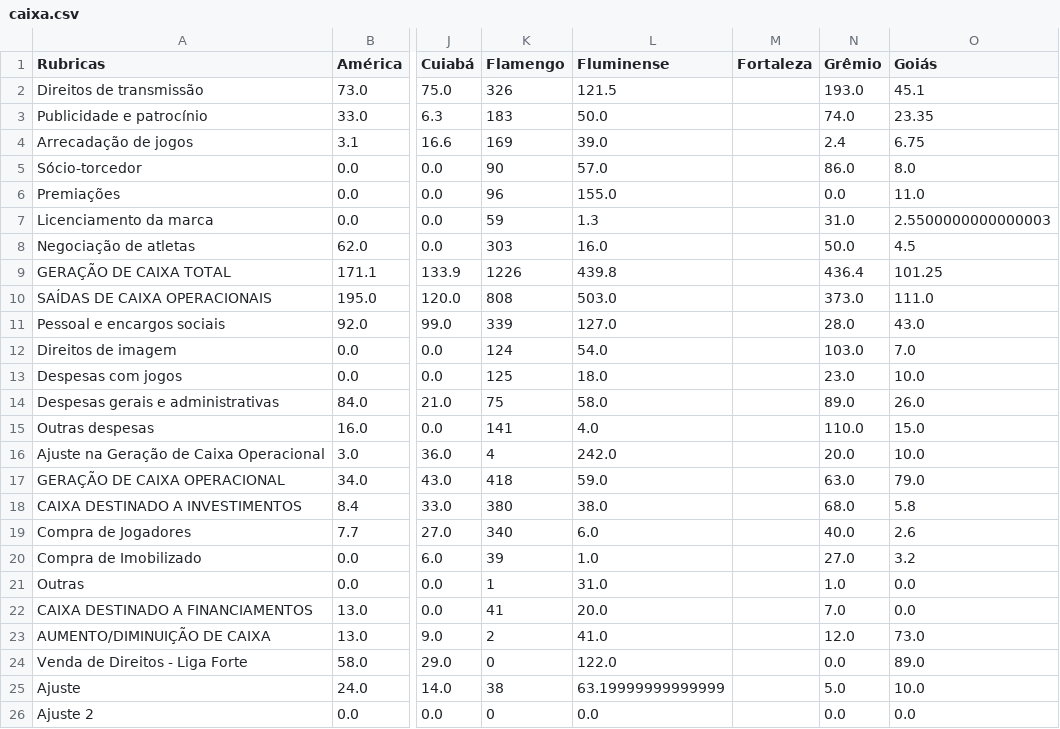
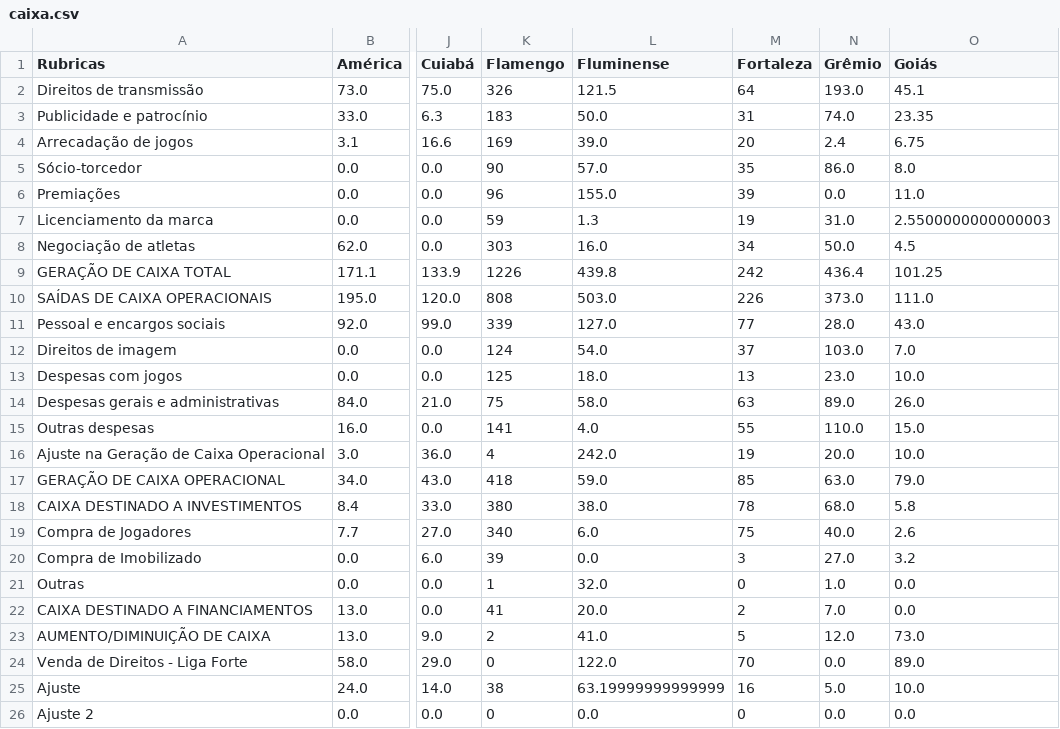
Before and after one commit to Ricardo-1991/Financials, a CSV file: caixa.csv, drawn as a sheet; only a part is shown, gaps mark what is left out; the diff names each change by its address in the sheet, - before the commit and + after, or states it on an @@ line.

```diff
--- a/caixa.csv
+++ b/caixa.csv
-M2 (Fortaleza): (empty)
+M2 (Fortaleza): 64
-M3 (Fortaleza): (empty)
+M3 (Fortaleza): 31
-M4 (Fortaleza): (empty)
+M4 (Fortaleza): 20
-M5 (Fortaleza): (empty)
+M5 (Fortaleza): 35
-M6 (Fortaleza): (empty)
+M6 (Fortaleza): 39
-M7 (Fortaleza): (empty)
+M7 (Fortaleza): 19
-M8 (Fortaleza): (empty)
+M8 (Fortaleza): 34
-M9 (Fortaleza): (empty)
+M9 (Fortaleza): 242
-M10 (Fortaleza): (empty)
+M10 (Fortaleza): 226
-M11 (Fortaleza): (empty)
+M11 (Fortaleza): 77
-M12 (Fortaleza): (empty)
+M12 (Fortaleza): 37
-M13 (Fortaleza): (empty)
+M13 (Fortaleza): 13
-M14 (Fortaleza): (empty)
+M14 (Fortaleza): 63
-M15 (Fortaleza): (empty)
+M15 (Fortaleza): 55
-M16 (Fortaleza): (empty)
+M16 (Fortaleza): 19
-M17 (Fortaleza): (empty)
+M17 (Fortaleza): 85
-M18 (Fortaleza): (empty)
+M18 (Fortaleza): 78
-M19 (Fortaleza): (empty)
+M19 (Fortaleza): 75
-L20 (Fluminense): 1.0
+L20 (Fluminense): 0.0
-M20 (Fortaleza): (empty)
+M20 (Fortaleza): 3
-L21 (Fluminense): 31.0
+L21 (Fluminense): 32.0
-M21 (Fortaleza): (empty)
+M21 (Fortaleza): 0
-M22 (Fortaleza): (empty)
+M22 (Fortaleza): 2
-M23 (Fortaleza): (empty)
+M23 (Fortaleza): 5
-M24 (Fortaleza): (empty)
+M24 (Fortaleza): 70
-M25 (Fortaleza): (empty)
+M25 (Fortaleza): 16
-M26 (Fortaleza): (empty)
+M26 (Fortaleza): 0
```
Also changed, not shown: Painel_Cte (2).csv, Painel_Cte.csv, 5 other files.
